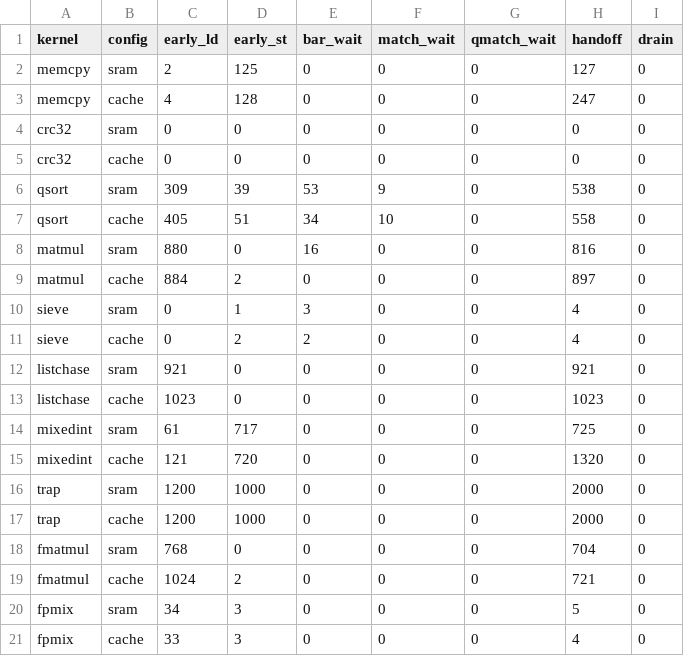
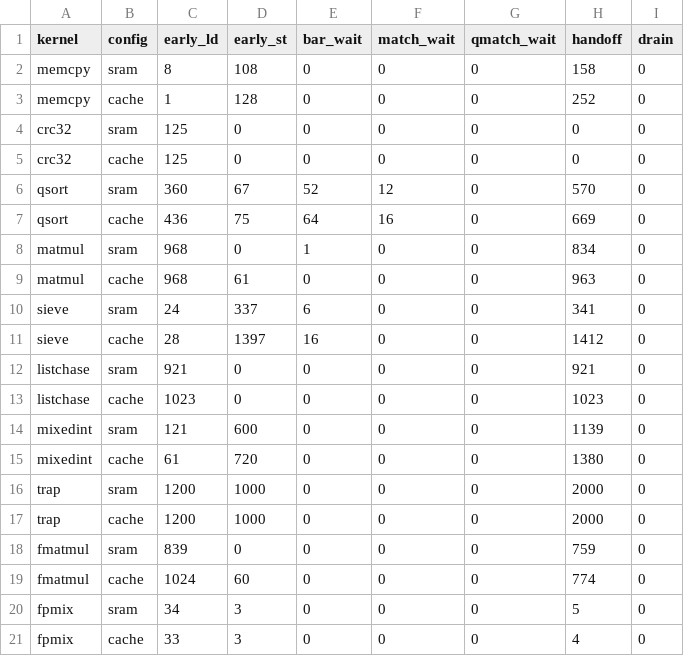
Before and after one commit to quantiumv/core, a CSV file: verification/perf/baseline_pipe_s_lsq.csv, drawn as a sheet.

```diff
--- a/verification/perf/baseline_pipe_s_lsq.csv
+++ b/verification/perf/baseline_pipe_s_lsq.csv
@@ -1,20 +1,20 @@
 kernel,config,early_ld,early_st,bar_wait,match_wait,qmatch_wait,handoff,drain
-memcpy,sram,2,125,0,0,0,127,0
-memcpy,cache,4,128,0,0,0,247,0
-crc32,sram,0,0,0,0,0,0,0
-crc32,cache,0,0,0,0,0,0,0
-qsort,sram,309,39,53,9,0,538,0
-qsort,cache,405,51,34,10,0,558,0
-matmul,sram,880,0,16,0,0,816,0
-matmul,cache,884,2,0,0,0,897,0
-sieve,sram,0,1,3,0,0,4,0
-sieve,cache,0,2,2,0,0,4,0
+memcpy,sram,8,108,0,0,0,158,0
+memcpy,cache,1,128,0,0,0,252,0
+crc32,sram,125,0,0,0,0,0,0
+crc32,cache,125,0,0,0,0,0,0
+qsort,sram,360,67,52,12,0,570,0
+qsort,cache,436,75,64,16,0,669,0
+matmul,sram,968,0,1,0,0,834,0
+matmul,cache,968,61,0,0,0,963,0
+sieve,sram,24,337,6,0,0,341,0
+sieve,cache,28,1397,16,0,0,1412,0
 listchase,sram,921,0,0,0,0,921,0
 listchase,cache,1023,0,0,0,0,1023,0
-mixedint,sram,61,717,0,0,0,725,0
-mixedint,cache,121,720,0,0,0,1320,0
+mixedint,sram,121,600,0,0,0,1139,0
+mixedint,cache,61,720,0,0,0,1380,0
 trap,sram,1200,1000,0,0,0,2000,0
 trap,cache,1200,1000,0,0,0,2000,0
-fmatmul,sram,768,0,0,0,0,704,0
-fmatmul,cache,1024,2,0,0,0,721,0
+fmatmul,sram,839,0,0,0,0,759,0
+fmatmul,cache,1024,60,0,0,0,774,0
 fpmix,sram,34,3,0,0,0,5,0
```
Also changed, not shown: verification/perf/baseline_pipe_lsq.csv, verification/perf/baseline_pipe_ox.csv, 8 other files.
